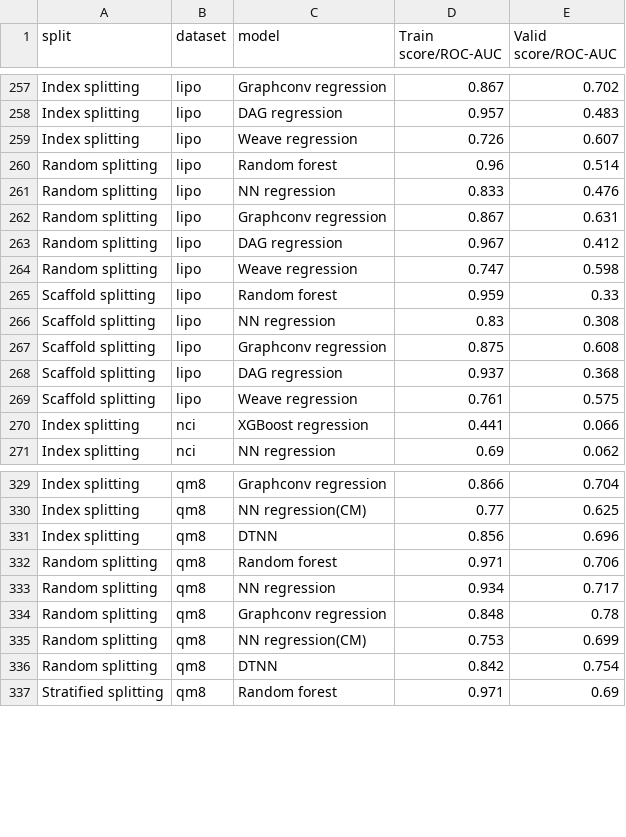
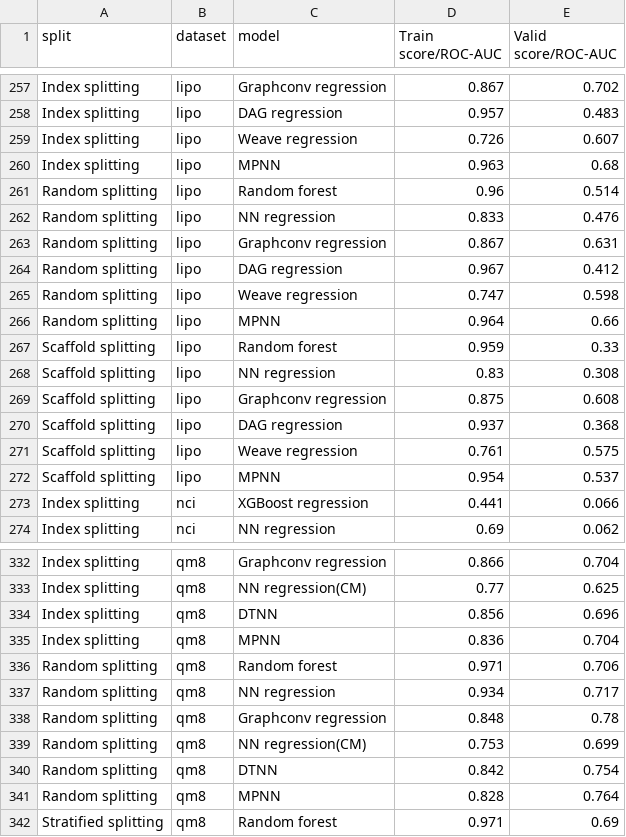
Before and after one commit to deepchem/deepchem, a CSV file: devtools/jenkins/desired_results.csv, drawn as a sheet; only a part is shown, gaps mark what is left out; the diff covers the shown part only.

```diff
--- a/devtools/jenkins/desired_results.csv
+++ b/devtools/jenkins/desired_results.csv
@@ -259,2 +259,3 @@ Index splitting,lipo,DAG regression,0.957,0.483
 Index splitting,lipo,Weave regression,0.726,0.607
+Index splitting,lipo,MPNN,0.963,0.68
 Random splitting,lipo,Random forest,0.96,0.514
@@ -264,2 +265,3 @@ Random splitting,lipo,DAG regression,0.967,0.412
 Random splitting,lipo,Weave regression,0.747,0.598
+Random splitting,lipo,MPNN,0.964,0.66
 Scaffold splitting,lipo,Random forest,0.959,0.33
@@ -269,2 +271,3 @@ Scaffold splitting,lipo,DAG regression,0.937,0.368
 Scaffold splitting,lipo,Weave regression,0.761,0.575
+Scaffold splitting,lipo,MPNN,0.954,0.537
 Index splitting,nci,XGBoost regression,0.441,0.066
@@ -331,2 +334,3 @@ Index splitting,qm8,NN regression(CM),0.77,0.625
 Index splitting,qm8,DTNN,0.856,0.696
+Index splitting,qm8,MPNN,0.836,0.704
 Random splitting,qm8,Random forest,0.971,0.706
@@ -336,2 +340,3 @@ Random splitting,qm8,NN regression(CM),0.753,0.699
 Random splitting,qm8,DTNN,0.842,0.754
+Random splitting,qm8,MPNN,0.828,0.764
 Stratified splitting,qm8,Random forest,0.971,0.69
```
Also changed, not shown: 1 added row elsewhere in this file, 2 other files.
